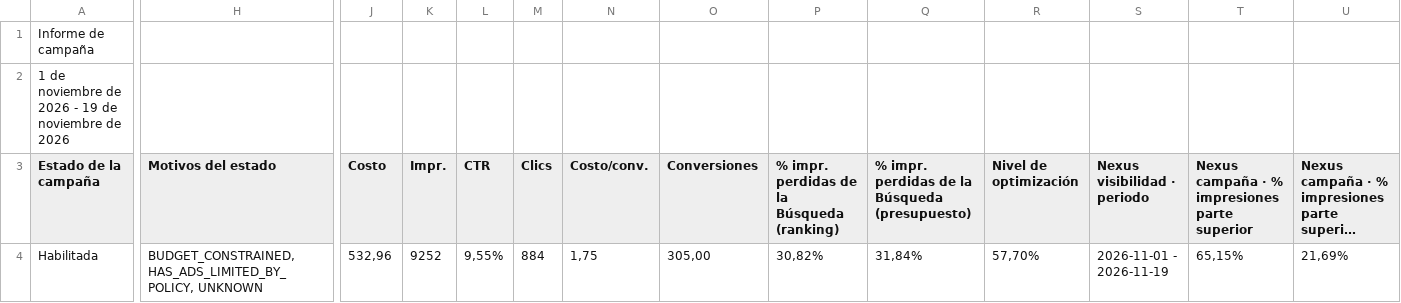
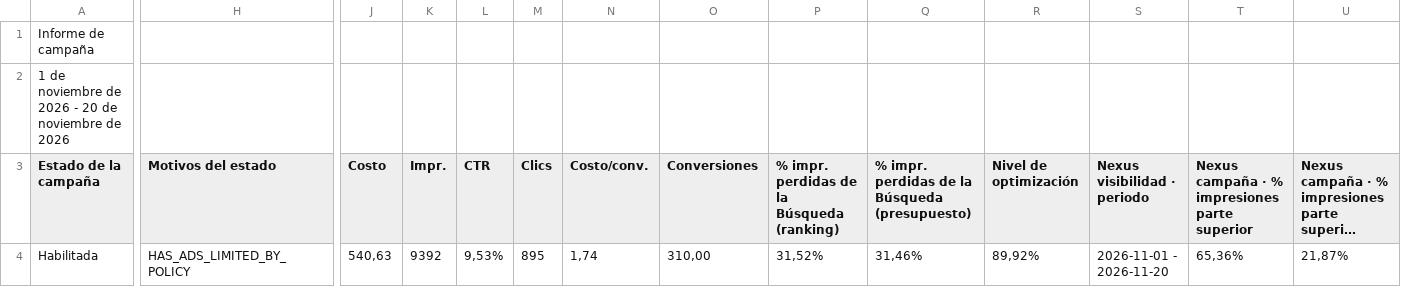
Before and after one commit to jorgeluis666/Hers, a CSV file: data/csv-backups/drive/Hers noviembre 2026.csv, drawn as a sheet; only a part is shown, gaps mark what is left out; long unchanged cells end in …; the diff covers the shown part only; the diff names each change by its address in the sheet, - before the commit and + after, or states it on an @@ line.

```diff
--- a/data/csv-backups/drive/Hers noviembre 2026.csv
+++ b/data/csv-backups/drive/Hers noviembre 2026.csv
-A2 (Estado de la campaña): …2026 - 19 de noviembre…
+A2 (Estado de la campaña): …2026 - 20 de noviembre…
-H4 (Motivos del estado): BUDGET_CONSTRAINED, HAS_ADS_LIMITED_BY_POLICY, UNKNOWN
+H4 (Motivos del estado): HAS_ADS_LIMITED_BY_POLICY
-J4 (Costo): 532,96
+J4 (Costo): 540,63
-K4 (Impr.): 9252
+K4 (Impr.): 9392
-L4 (CTR): 9,55%
+L4 (CTR): 9,53%
-M4 (Clics): 884
+M4 (Clics): 895
-N4 (Costo/conv.): 1,75
+N4 (Costo/conv.): 1,74
-O4 (Conversiones): 305,00
+O4 (Conversiones): 310,00
-P4: 30,82%
+P4: 31,52%
-Q4: 31,84%
+Q4: 31,46%
-R4 (Nivel de optimización): 57,70%
+R4 (Nivel de optimización): 89,92%
-S4 (Nexus visibilidad · periodo): 2026-11-01 - 2026-11-19
+S4 (Nexus visibilidad · periodo): 2026-11-01 - 2026-11-20
-T4: 65,15%
+T4: 65,36%
-U4: 21,69%
+U4: 21,87%
```
Also changed, not shown: 4 edited cells elsewhere in this file, data/csv-backups/drive/Hers octubre 2026.csv, data/csv-backups/keywords/Hers KW noviembre 2026.csv, 6 other files.
